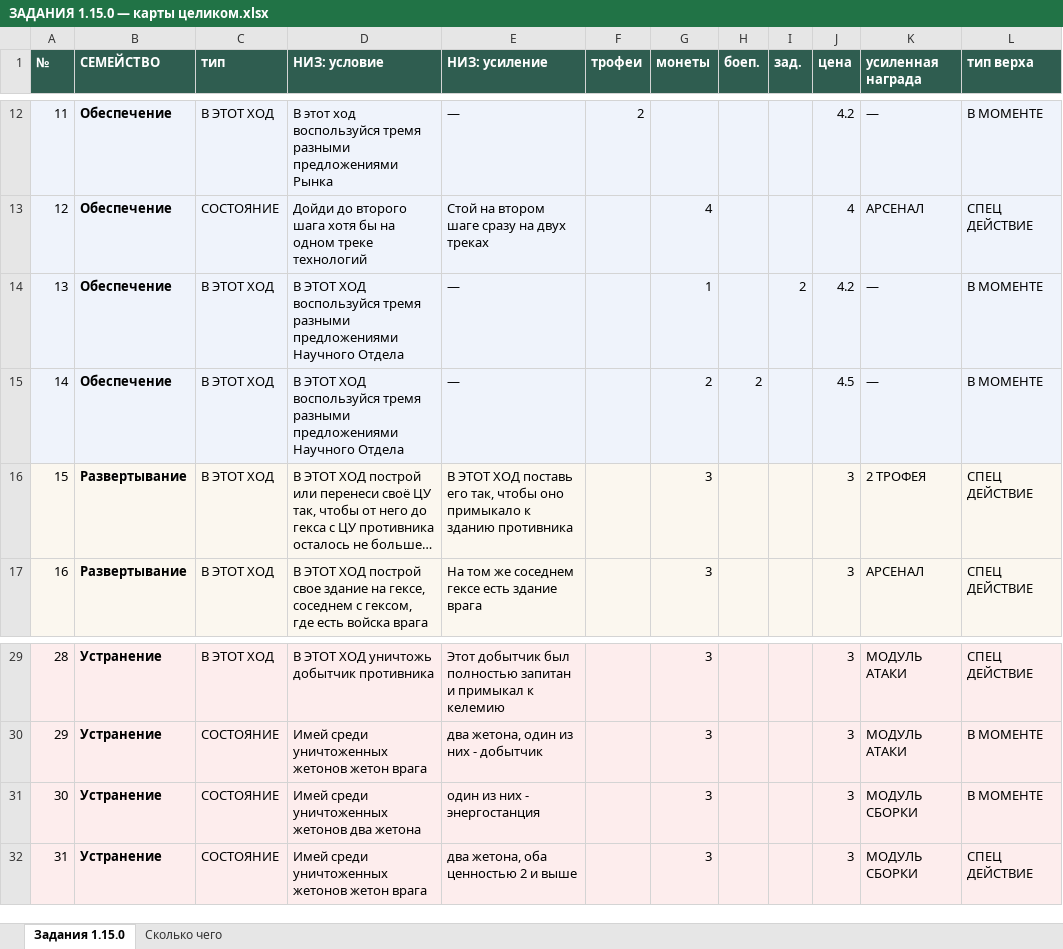
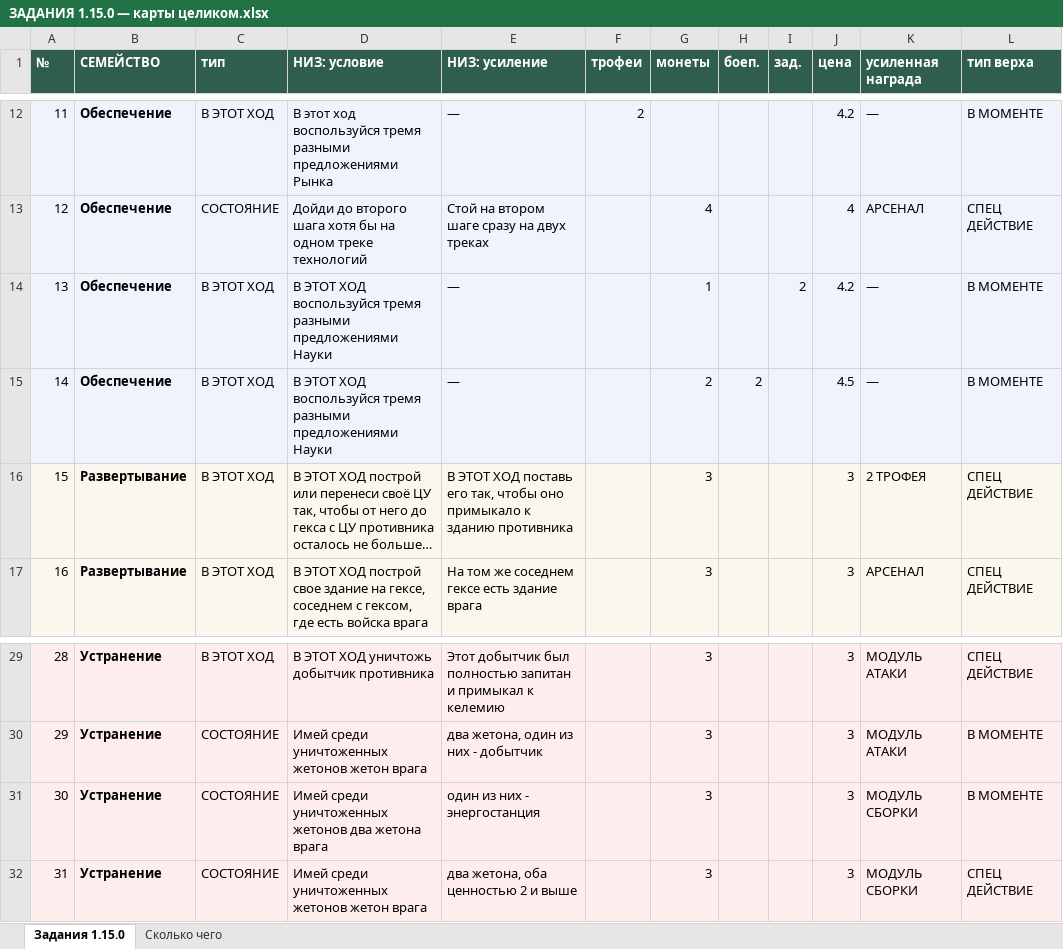
Before and after one commit to backskin/forged-in-kelium, an Excel workbook: docs/ЗАДАНИЯ 1.15.0 — карты целиком.xlsx, sheet Задания 1.15.0, drawn as a sheet; only a part is shown, gaps mark what is left out; long unchanged cells end in …; values as stored, in another font and other column widths than the file's, no borders; the diff names each change by its address in the sheet, - before the commit and + after, or states it on an @@ line.

```diff
--- a/docs/ЗАДАНИЯ 1.15.0 — карты целиком.xlsx (sheet Задания 1.15.0)
+++ b/docs/ЗАДАНИЯ 1.15.0 — карты целиком.xlsx (sheet Задания 1.15.0)
-D14:D15 (НИЗ: условие): …разными предложениями Научного Отдела
+D14:D15 (НИЗ: условие): …разными предложениями Науки
-D31 (НИЗ: условие): Имей среди уничтоженных жетонов два жетона
+D31 (НИЗ: условие): Имей среди уничтоженных жетонов два жетона врага
```
Also changed, not shown: 1 other file.
